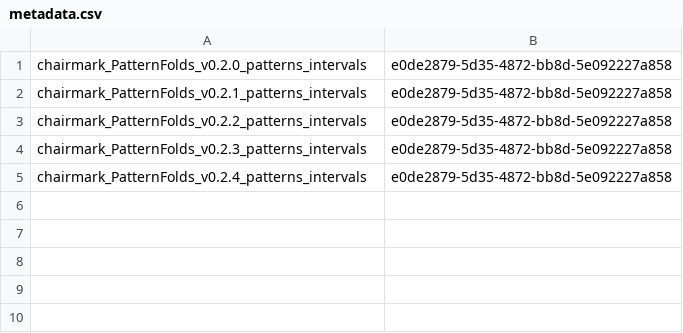
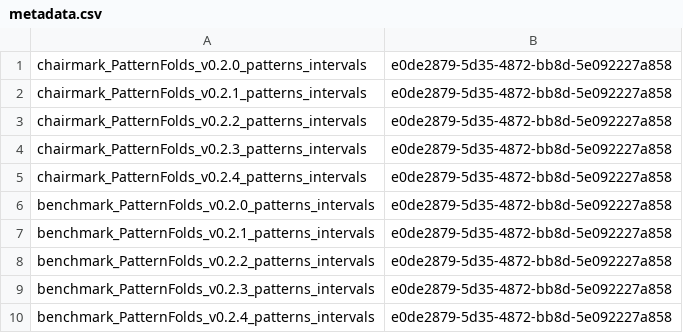
Before and after one commit to JuliaConstraints/PerfChecker.jl, a CSV file: perf/PatternFolds/metadata/metadata.csv, drawn as a sheet; the diff names each change by its address in the sheet, - before the commit and + after, or states it on an @@ line.

```diff
--- a/perf/PatternFolds/metadata/metadata.csv
+++ b/perf/PatternFolds/metadata/metadata.csv
+row 6: benchmark_PatternFolds_v0.2.0_patterns_intervals | e0de2879-5d35-4872-bb8d-5e092227a858
+row 7: benchmark_PatternFolds_v0.2.1_patterns_intervals | e0de2879-5d35-4872-bb8d-5e092227a858
+row 8: benchmark_PatternFolds_v0.2.2_patterns_intervals | e0de2879-5d35-4872-bb8d-5e092227a858
+row 9: benchmark_PatternFolds_v0.2.3_patterns_intervals | e0de2879-5d35-4872-bb8d-5e092227a858
+row 10: benchmark_PatternFolds_v0.2.4_patterns_intervals | e0de2879-5d35-4872-bb8d-5e092227a858
```
Also changed, not shown: 12 other files.
